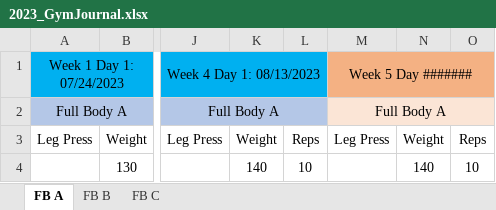
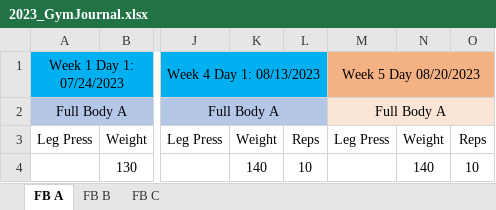
Before and after one commit to morganbo85/itstechtime, an Excel workbook: fitness/2023/08/2023_GymJournal.xlsx, sheet FB A, drawn as a sheet; only a part is shown, gaps mark what is left out; values as stored, in another font and other column widths than the file's, no borders; the diff names each change by its address in the sheet, - before the commit and + after, or states it on an @@ line.

```diff
--- a/fitness/2023/08/2023_GymJournal.xlsx (sheet FB A)
+++ b/fitness/2023/08/2023_GymJournal.xlsx (sheet FB A)
-M1: Week 5 Day #######
+M1: Week 5 Day 08/20/2023
```
Also changed, not shown: 1 other file.
